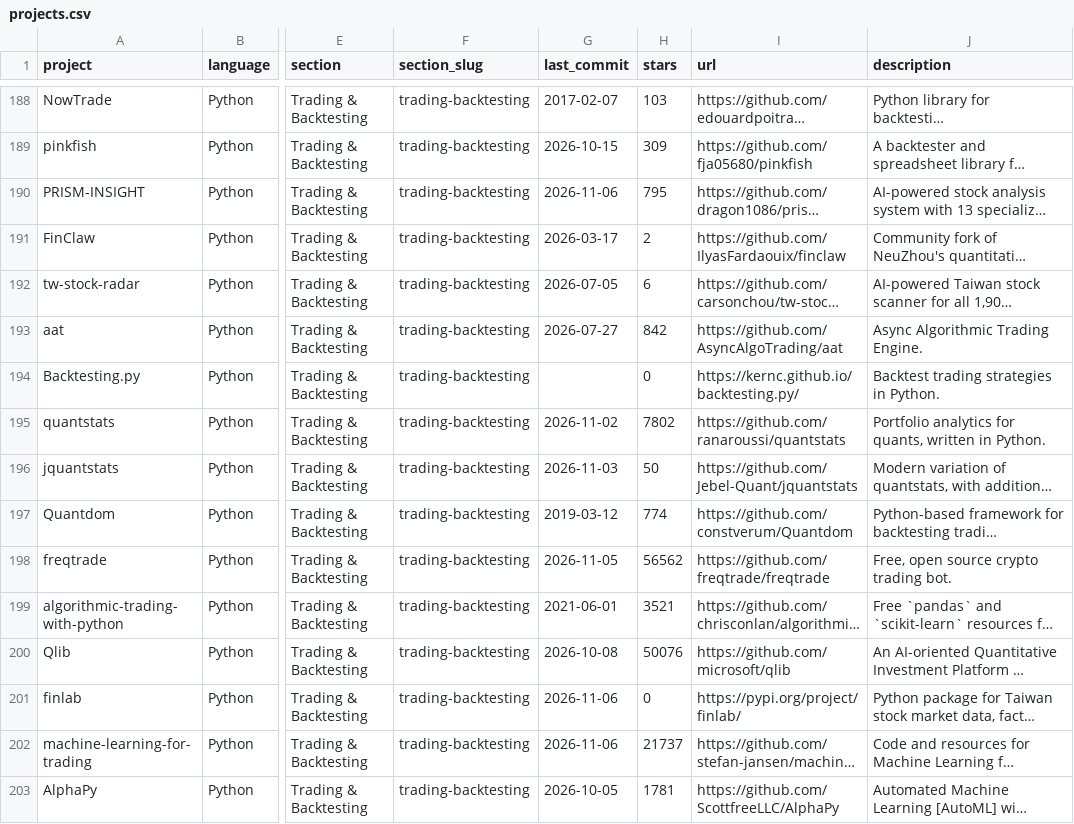
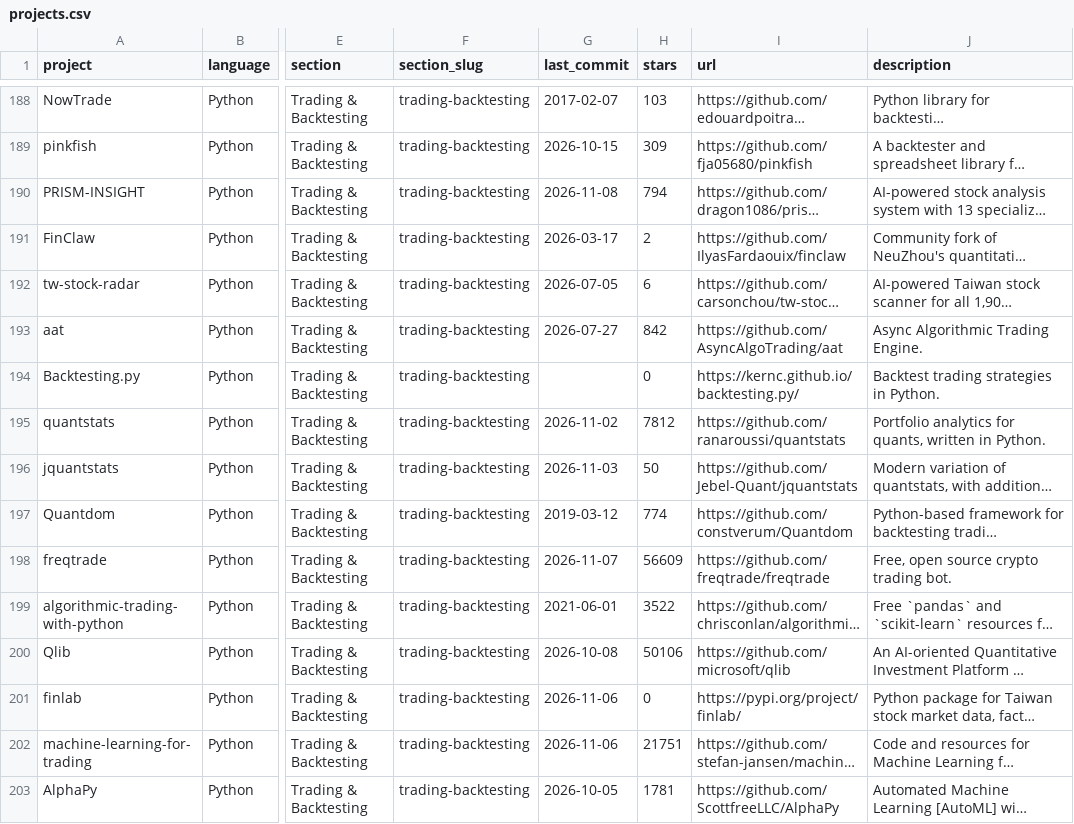
Before and after one commit to tschm/awesome-quant, a CSV file: projects.csv, drawn as a sheet; only a part is shown, gaps mark what is left out; long unchanged cells end in …; the diff covers the shown part only; the diff names each change by its address in the sheet, - before the commit and + after, or states it on an @@ line.

```diff
--- a/projects.csv
+++ b/projects.csv
-G190 (last_commit): 2026-11-06
+G190 (last_commit): 2026-11-08
-H190 (stars): 795
+H190 (stars): 794
-H195 (stars): 7802
+H195 (stars): 7812
-G198 (last_commit): 2026-11-05
+G198 (last_commit): 2026-11-07
-H198 (stars): 56562
+H198 (stars): 56609
-H199 (stars): 3521
+H199 (stars): 3522
-H200 (stars): 50076
+H200 (stars): 50106
-H202 (stars): 21737
+H202 (stars): 21751
```
Also changed, not shown: 137 edited cells elsewhere in this file, 1 other file.
